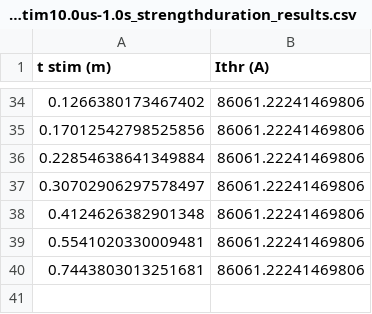
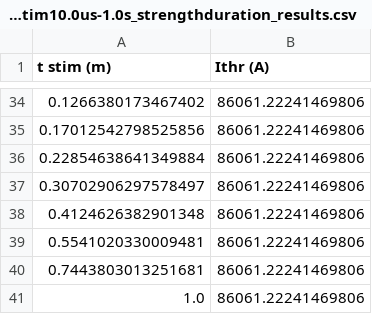
Before and after one commit to tjjlemaire/MorphoSONIC, a CSV file: notebooks/strengthDurationData/senn_SONIC_FH_32nm_500kHz_fs100%_fiberD5.00um_zsource160.58mm_tstim10.0us-1.0s_strengthduration_results.csv, drawn as a sheet; only a part is shown, gaps mark what is left out; the diff names each change by its address in the sheet, - before the commit and + after, or states it on an @@ line.

```diff
--- a/notebooks/strengthDurationData/senn_SONIC_FH_32nm_500kHz_fs100%_fiberD5.00um_zsource160.58mm_tstim10.0us-1.0s_strengthduration_results.csv
+++ b/notebooks/strengthDurationData/senn_SONIC_FH_32nm_500kHz_fs100%_fiberD5.00um_zsource160.58mm_tstim10.0us-1.0s_strengthduration_results.csv
+row 41: 1.0 | 86061.22241469806
```
Also changed, not shown: 2 other files.
